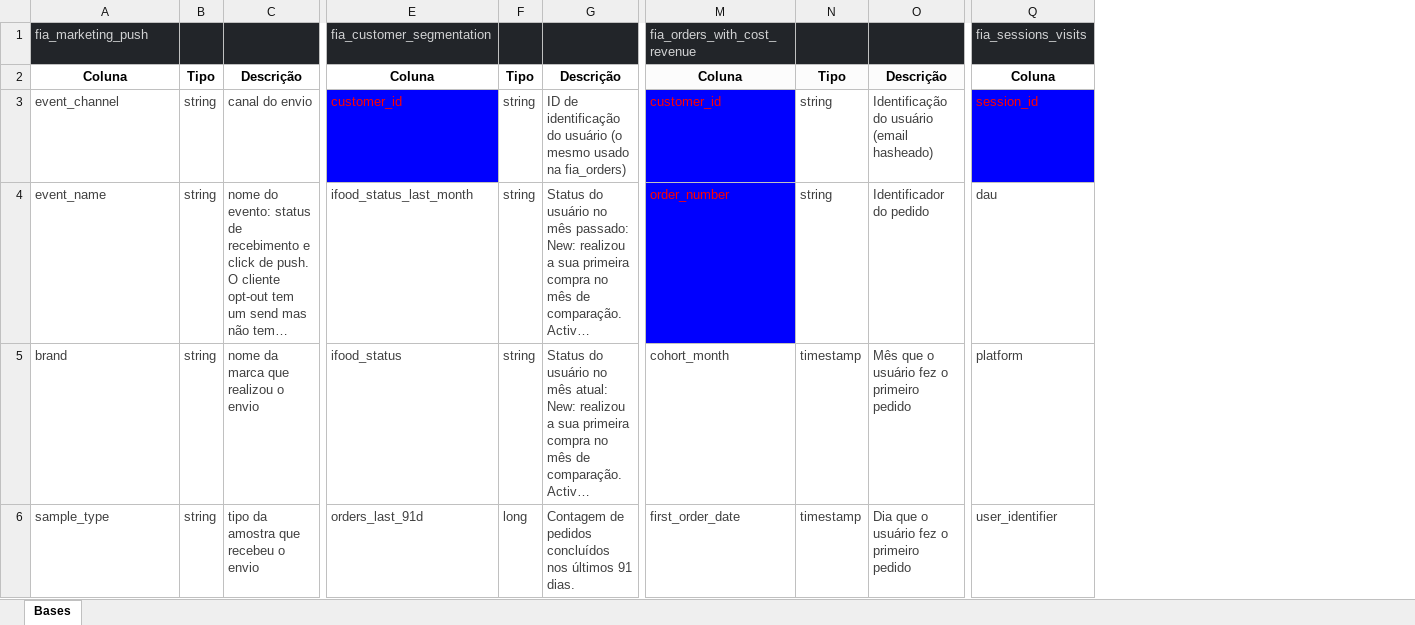
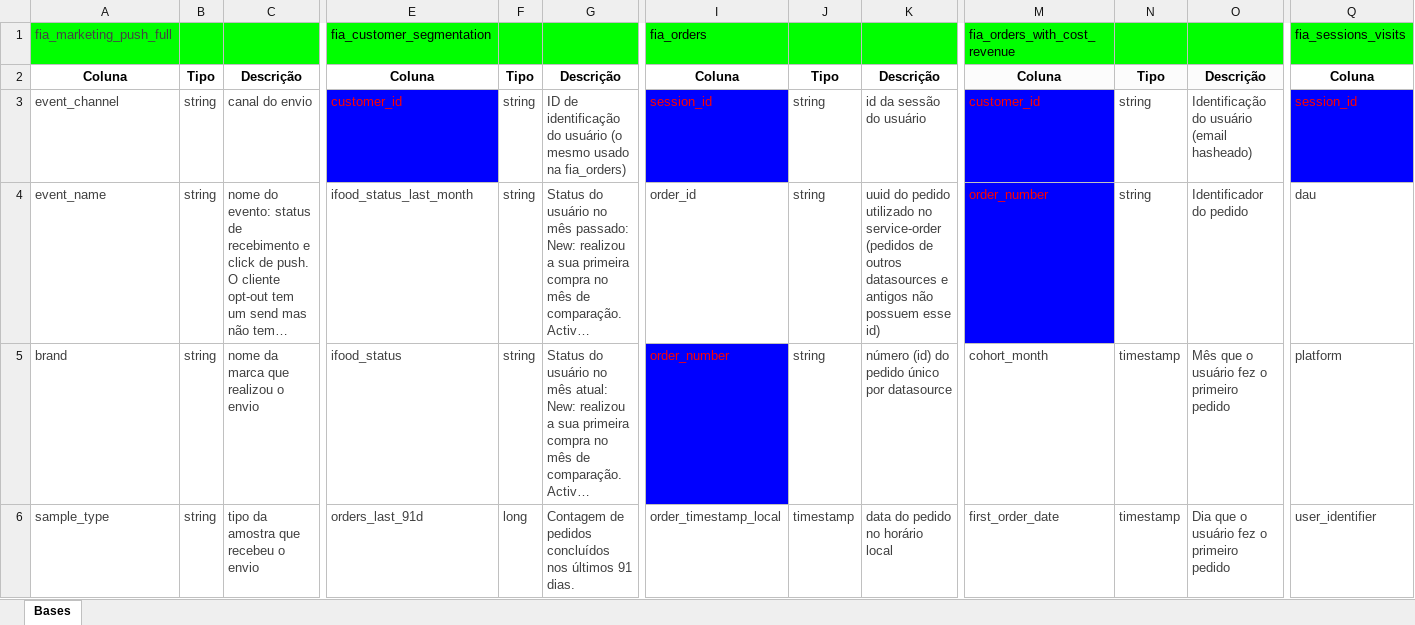
Before and after one commit to rafael-negrao/labdata-fia-hackathon-ifood, an Excel workbook: metadados/mapa_das _bases.xlsx, sheet Bases, drawn as a sheet; only a part is shown, gaps mark what is left out; long unchanged cells end in …; values as stored, in another font and other column widths than the file's, no borders; charts and pictures not drawn; the diff covers the shown part only; the diff names each change by its address in the sheet, - before the commit and + after, or states it on an @@ line.

```diff
--- a/metadados/mapa_das _bases.xlsx (sheet Bases)
+++ b/metadados/mapa_das _bases.xlsx (sheet Bases)
@@ column I unhidden, rows 1-6: fia_orders | Coluna | session_id | order_id | order_number | order_timestamp_local @@
@@ column J unhidden, rows 2-6: Tipo | string | string | string | timestamp @@
@@ column K unhidden, rows 2-6: Descrição | id da sessão do usuário | uuid do pedido utilizado no service-order (pedidos de outros datasources e antigos não possuem esse id) | número (id) do pedido único por datasource | data do pedido no horário local @@
-A1: fia_marketing_push
+A1: fia_marketing_push_full
-A1:C1 fill: #222529
+A1:C1 fill: #00FF00
-A1 text colour: #D1D2D3
+A1 text colour: #434343
-E1:G1 fill: #222529
+E1:G1 fill: #00FF00
-E1 text colour: #D1D2D3
+E1 text colour: black
-M1:O1 fill: #222529
+M1:O1 fill: #00FF00
-M1 text colour: #D1D2D3
+M1 text colour: black
@@ Q1 fill: #222529 → #00FF00, text colour: #D1D2D3 → black @@
```
Also changed, not shown: 2 added rows, 1 removed row, 1 added column, 59 edited cells and cell formats elsewhere in this sheet, hidden cells, 2 other files.
